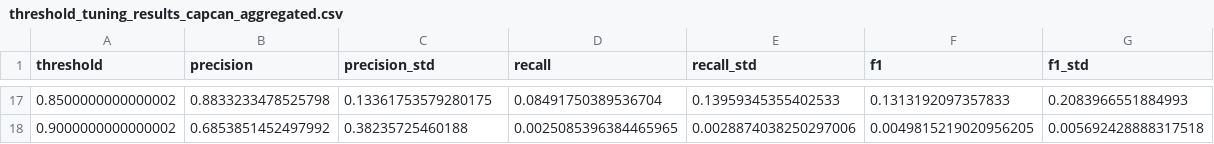
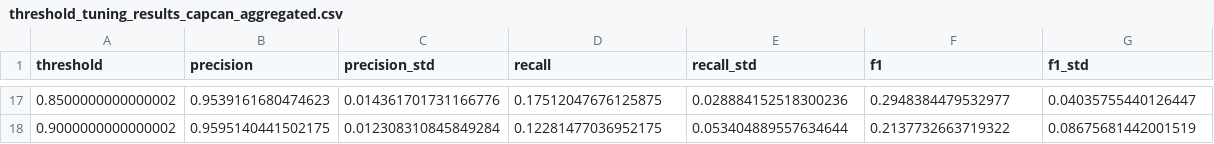
Before and after one commit to iabs-neuro/bearmind, a CSV file: ml/results/threshold_tuning_results_capcan_aggregated.csv, drawn as a sheet; only a part is shown, gaps mark what is left out; the diff covers the shown part only.

Commit message:
feat: add run_auto_inspection() primary user interface and ML brain support
- Add run_auto_inspection() in ae_launch.py as primary pipeline entry point
- Implement _apply_threshold_brain() and _apply_ml_brain() in auto_inspector.py
- Add ML_FEATURE_COLS for standardized feature ordering
- Enhance edge artifact detection with ellipse-based method
- Add contour_convexity() function in polygon.py
- Include ML training and evaluation scripts (EBM, decision tree, grid search)
- Update decision tree models with refined feature set

The run_auto_inspection() function provides a single entry point for:
- Loading estimates from file path
- Extracting all metrics including corner artifacts
- Making decisions with thresholds or ML brain
- Applying decisions to estimates
- Saving all artifacts (FCD, FBD, match_mtx, metrics CSV, processed pickle)

```diff
--- a/ml/results/threshold_tuning_results_capcan_aggregated.csv
+++ b/ml/results/threshold_tuning_results_capcan_aggregated.csv
@@ -17,2 +17,2 @@ threshold,precision,precision_std,recall,recall_std,f1,f1_std
-0.8500000000000002,0.8833233478525798,0.13361753579280175,0.08491750389536704,0.13959345355402533,0.1313192097357833,0.2083966551884993
-0.9000000000000002,0.6853851452497992,0.38235725460188,0.0025085396384465965,0.0028874038250297006,0.0049815219020956205,0.005692428888317518
+0.8500000000000002,0.9539161680474623,0.014361701731166776,0.17512047676125875,0.028884152518300236,0.2948384479532977,0.04035755440126447
+0.9000000000000002,0.9595140441502175,0.012308310845849284,0.12281477036952175,0.053404889557634644,0.2137732663719322,0.08675681442001519
```
Also changed, not shown: 90 edited cells elsewhere in this file, 32 other files.
